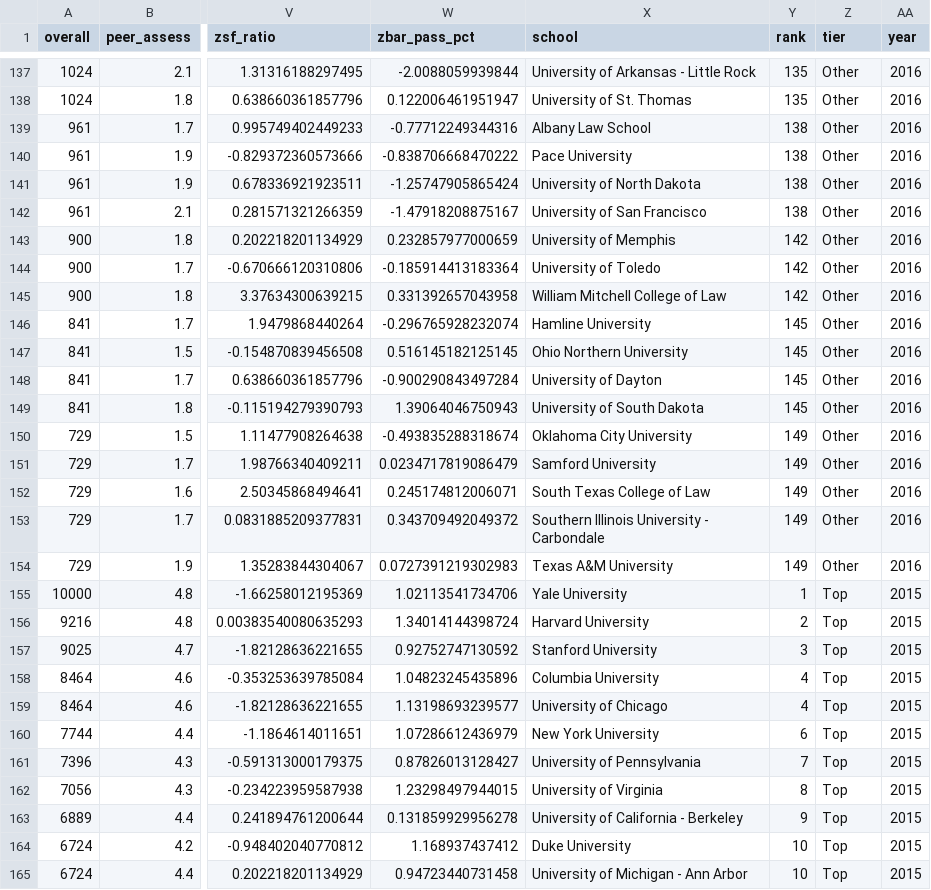
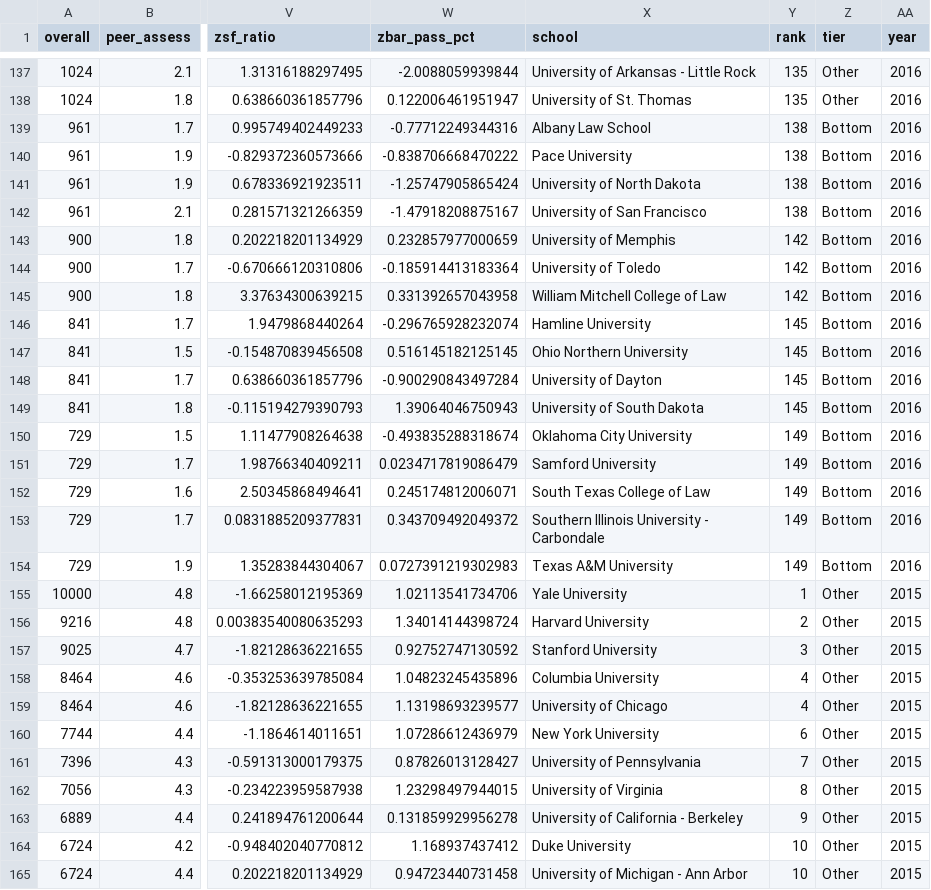
Before and after one commit to jasonpcasey/neair-predictives, a CSV file: data/fullSet.csv, drawn as a sheet; only a part is shown, gaps mark what is left out; the diff covers the shown part only; the diff names each change by its address in the sheet, - before the commit and + after, or states it on an @@ line.

```diff
--- a/data/fullSet.csv
+++ b/data/fullSet.csv
-Z139:Z154 (tier): Other
+Z139:Z154 (tier): Bottom
-Z155:Z165 (tier): Top
+Z155:Z165 (tier): Other
```
Also changed, not shown: 30 edited cells elsewhere in this file, data/catTestSet.csv, data/catTrainSet.csv, 3 other files.
